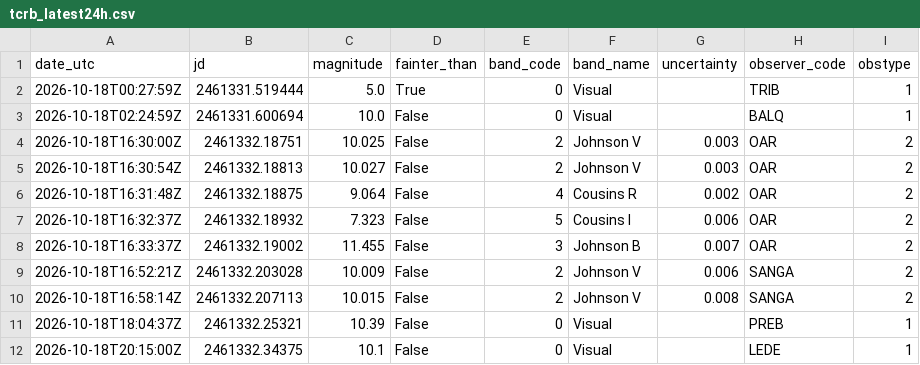
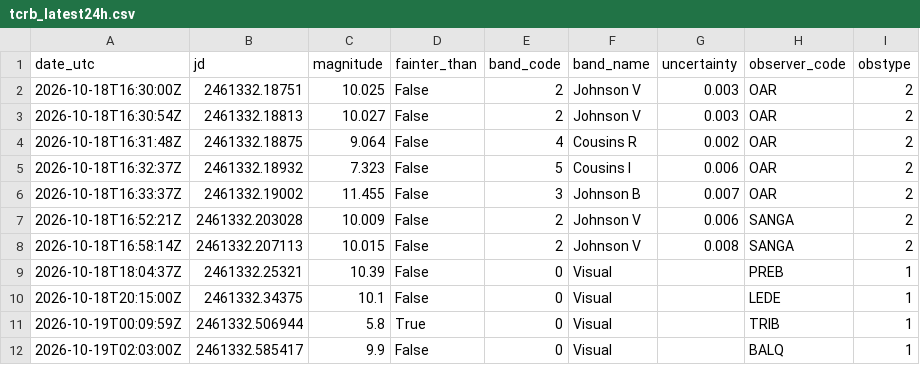
Before and after one commit to thg4web/vso, a CSV file: static/exports/tcrb_latest24h.csv, drawn as a sheet; removed rows and columns are numbered as before the commit, all else as after; the diff names each change by its address in the sheet, - before the commit and + after, or states it on an @@ line.

Commit message:
Data refresh: 2026-10-19T04:13:13Z

```diff
--- a/static/exports/tcrb_latest24h.csv
+++ b/static/exports/tcrb_latest24h.csv
-row 2: 2026-10-18T00:27:59Z | 2461331.519444 | 5.0 | True | 0 | Visual |  | TRIB | 1
-row 3: 2026-10-18T02:24:59Z | 2461331.600694 | 10.0 | False | 0 | Visual |  | BALQ | 1
+row 11: 2026-10-19T00:09:59Z | 2461332.506944 | 5.8 | True | 0 | Visual |  | TRIB | 1
+row 12: 2026-10-19T02:03:00Z | 2461332.585417 | 9.9 | False | 0 | Visual |  | BALQ | 1
```
Also changed, not shown: 2 other files.
